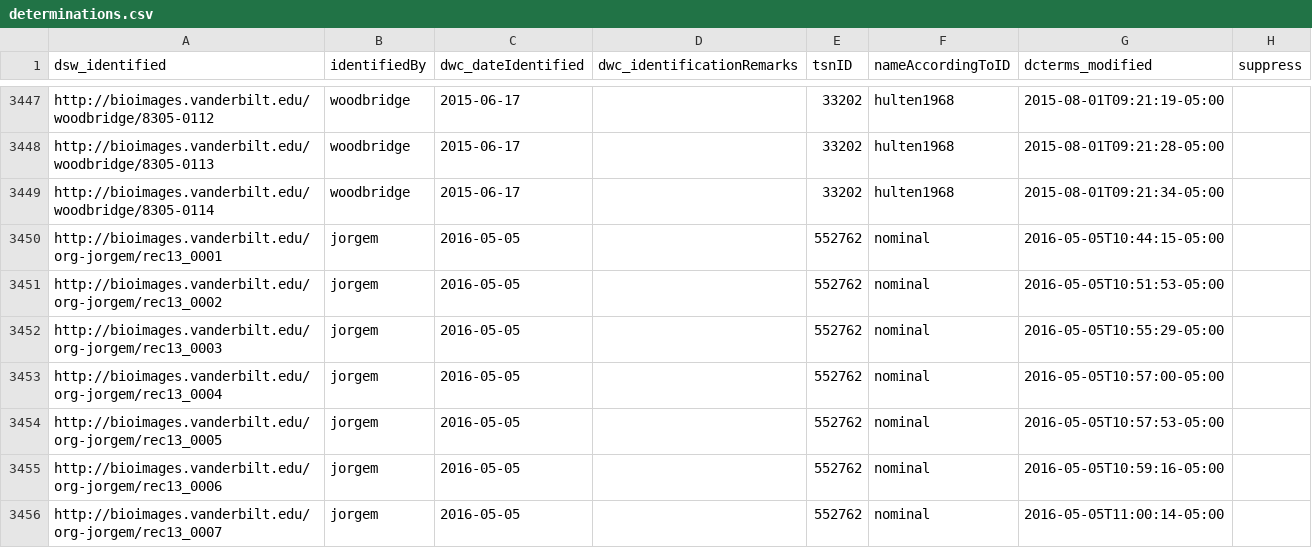
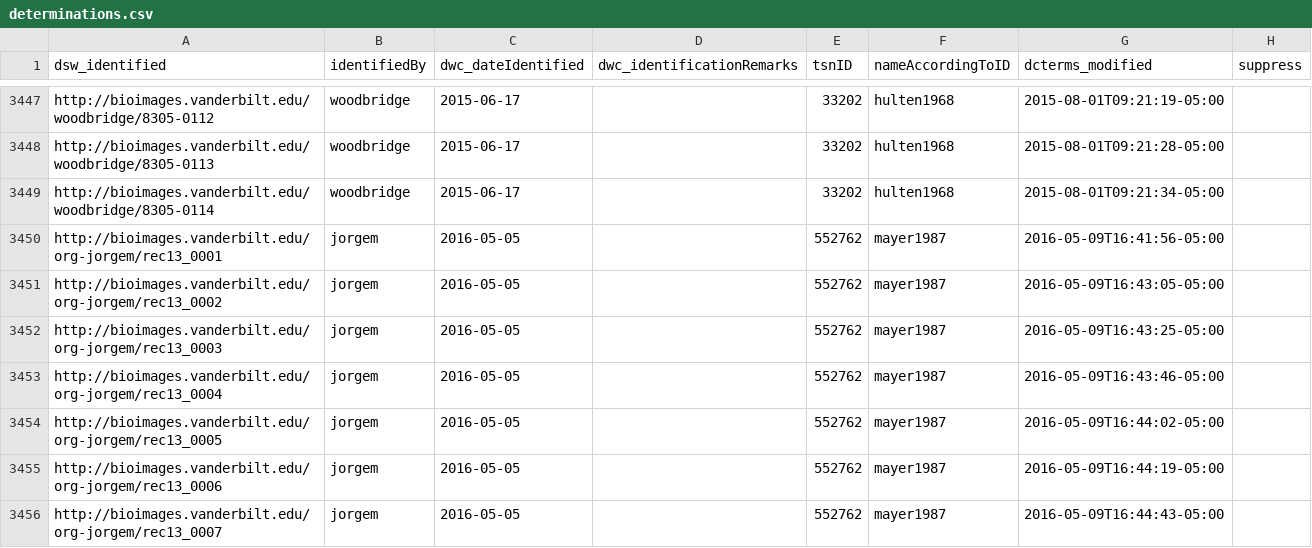
Before and after one commit to baskaufs/Bioimages, a CSV file: determinations.csv, drawn as a sheet; only a part is shown, gaps mark what is left out.

```diff
--- a/determinations.csv
+++ b/determinations.csv
@@ -3449,8 +3449,8 @@ http://bioimages.vanderbilt.edu/woodbridge/8305-0113|woodbridge|2015-06-17||3320
 http://bioimages.vanderbilt.edu/woodbridge/8305-0114|woodbridge|2015-06-17||33202|hulten1968|2015-08-01T09:21:34-05:00|
-http://bioimages.vanderbilt.edu/org-jorgem/rec13_0001|jorgem|2016-05-05||552762|nominal|2016-05-05T10:44:15-05:00|
-http://bioimages.vanderbilt.edu/org-jorgem/rec13_0002|jorgem|2016-05-05||552762|nominal|2016-05-05T10:51:53-05:00|
-http://bioimages.vanderbilt.edu/org-jorgem/rec13_0003|jorgem|2016-05-05||552762|nominal|2016-05-05T10:55:29-05:00|
-http://bioimages.vanderbilt.edu/org-jorgem/rec13_0004|jorgem|2016-05-05||552762|nominal|2016-05-05T10:57:00-05:00|
-http://bioimages.vanderbilt.edu/org-jorgem/rec13_0005|jorgem|2016-05-05||552762|nominal|2016-05-05T10:57:53-05:00|
-http://bioimages.vanderbilt.edu/org-jorgem/rec13_0006|jorgem|2016-05-05||552762|nominal|2016-05-05T10:59:16-05:00|
-http://bioimages.vanderbilt.edu/org-jorgem/rec13_0007|jorgem|2016-05-05||552762|nominal|2016-05-05T11:00:14-05:00|
+http://bioimages.vanderbilt.edu/org-jorgem/rec13_0001|jorgem|2016-05-05||552762|mayer1987|2016-05-09T16:41:56-05:00|
+http://bioimages.vanderbilt.edu/org-jorgem/rec13_0002|jorgem|2016-05-05||552762|mayer1987|2016-05-09T16:43:05-05:00|
+http://bioimages.vanderbilt.edu/org-jorgem/rec13_0003|jorgem|2016-05-05||552762|mayer1987|2016-05-09T16:43:25-05:00|
+http://bioimages.vanderbilt.edu/org-jorgem/rec13_0004|jorgem|2016-05-05||552762|mayer1987|2016-05-09T16:43:46-05:00|
+http://bioimages.vanderbilt.edu/org-jorgem/rec13_0005|jorgem|2016-05-05||552762|mayer1987|2016-05-09T16:44:02-05:00|
+http://bioimages.vanderbilt.edu/org-jorgem/rec13_0006|jorgem|2016-05-05||552762|mayer1987|2016-05-09T16:44:19-05:00|
+http://bioimages.vanderbilt.edu/org-jorgem/rec13_0007|jorgem|2016-05-05||552762|mayer1987|2016-05-09T16:44:43-05:00|
```
Also changed, not shown: names.csv, sensu.csv.
